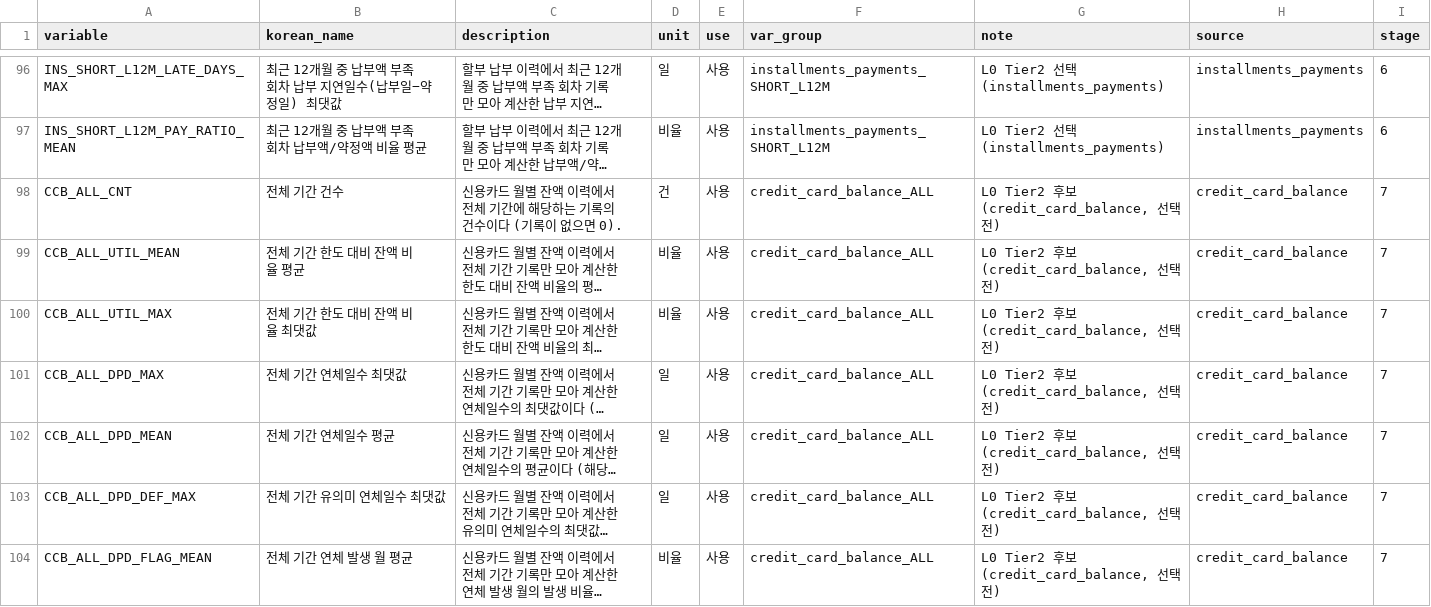
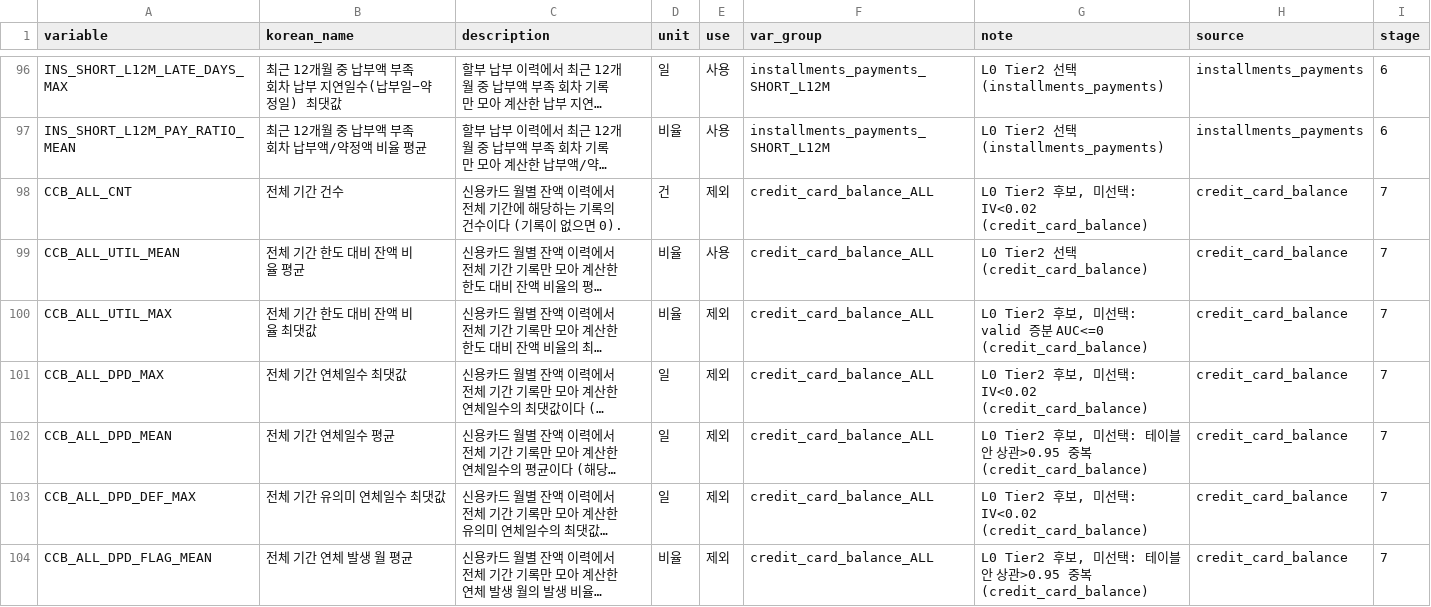
Before and after one commit to ahnseo0000/credit-xai-reliability, a CSV file: docs/variable_dict_l0.csv, drawn as a sheet; only a part is shown, gaps mark what is left out; long unchanged cells end in …; the diff covers the shown part only; the diff names each change by its address in the sheet, - before the commit and + after, or states it on an @@ line.

Commit message:
L0 Tier2 7단계(credit_card_balance): 상관 중복 제거·증분 AUC·변수 선택 28개 (test 보기 전)

```diff
--- a/docs/variable_dict_l0.csv
+++ b/docs/variable_dict_l0.csv
-E98 (use): 사용
+E98 (use): 제외
-G98 (note): L0 Tier2 후보 (credit_card_balance, 선택 전)
+G98 (note): L0 Tier2 후보, 미선택: IV<0.02 (credit_card_balance)
-G99 (note): L0 Tier2 후보 (credit_card_balance, 선택 전)
+G99 (note): L0 Tier2 선택 (credit_card_balance)
-E100:E104 (use): 사용
+E100:E104 (use): 제외
-G100 (note): …후보 (credit_card_balance, 선택 전)
+G100 (note): …후보, 미선택: valid 증분 AUC<=0 (credit_card_balance)
-G101 (note): L0 Tier2 후보 (credit_card_balance, 선택 전)
+G101 (note): L0 Tier2 후보, 미선택: IV<0.02 (credit_card_balance)
-G102 (note): …후보 (credit_card_balance, 선택 전)
+G102 (note): …후보, 미선택: 테이블 안 상관>0.95 중복 (credit_card_balance)
-G103 (note): L0 Tier2 후보 (credit_card_balance, 선택 전)
+G103 (note): L0 Tier2 후보, 미선택: IV<0.02 (credit_card_balance)
-G104 (note): …후보 (credit_card_balance, 선택 전)
+G104 (note): …후보, 미선택: 테이블 안 상관>0.95 중복 (credit_card_balance)
```
Also changed, not shown: 99 edited cells elsewhere in this file, 5 other files.
